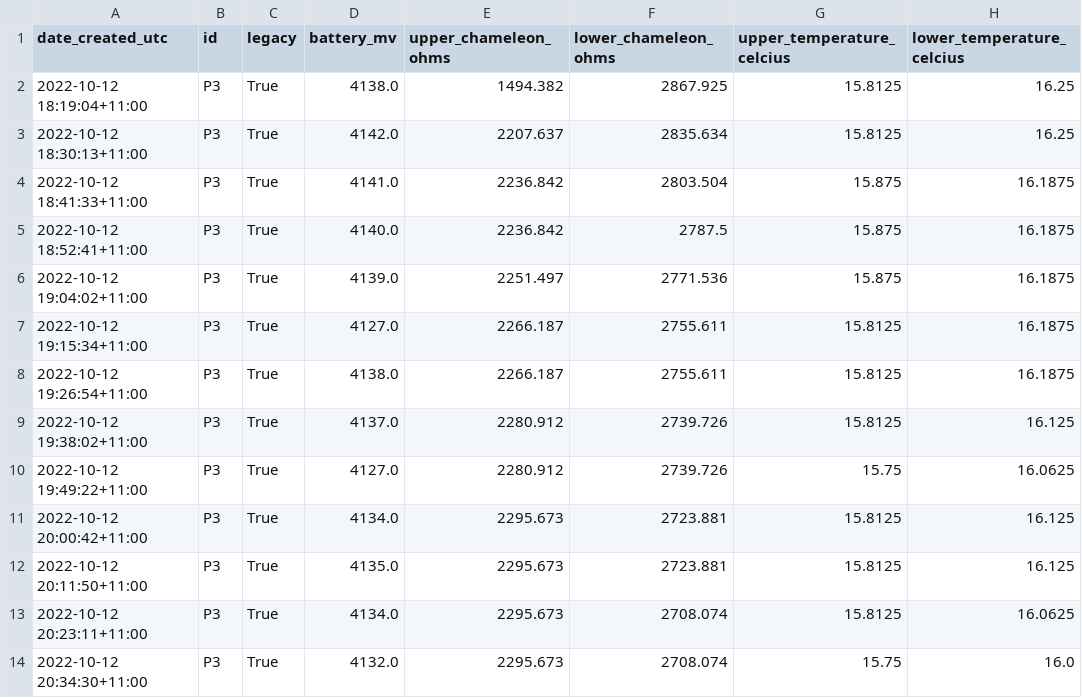
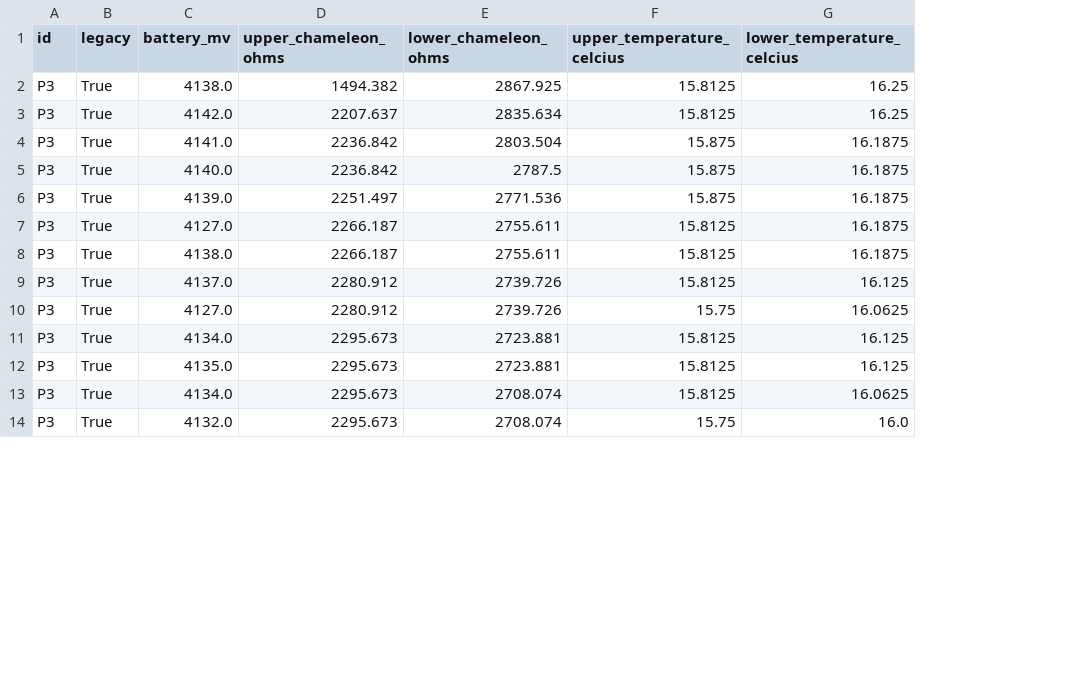
Before and after one commit to leighleighleigh/fyp, a CSV file: tools/data_split/P3.csv, drawn as a sheet; only a part is shown; the diff names each change by its address in the sheet, - before the commit and + after, or states it on an @@ line.

```diff
--- a/tools/data_split/P3.csv
+++ b/tools/data_split/P3.csv
-column A (date_created_utc), rows 2-14: 2022-10-12 18:19:04+11:00 | 2022-10-12 18:30:13+11:00 | 2022-10-12 18:41:33+11:00 | 2022-10-12 18:52:41+11:00 | 2022-10-12 19:04:02+11:00 | 2022-10-12 19:15:34+11:00 | 2022-10-12 19:26:54+11:00 | 2022-10-12 19:38:02+11:00 | 2022-10-12 19:49:22+11:00 | 2022-10-12 20:00:42+11:00 | 2022-10-12 20:11:50+11:00 | 2022-10-12 20:23:11+11:00 | 2022-10-12 20:34:30+11:00
```
Also changed, not shown: 21 other files.
